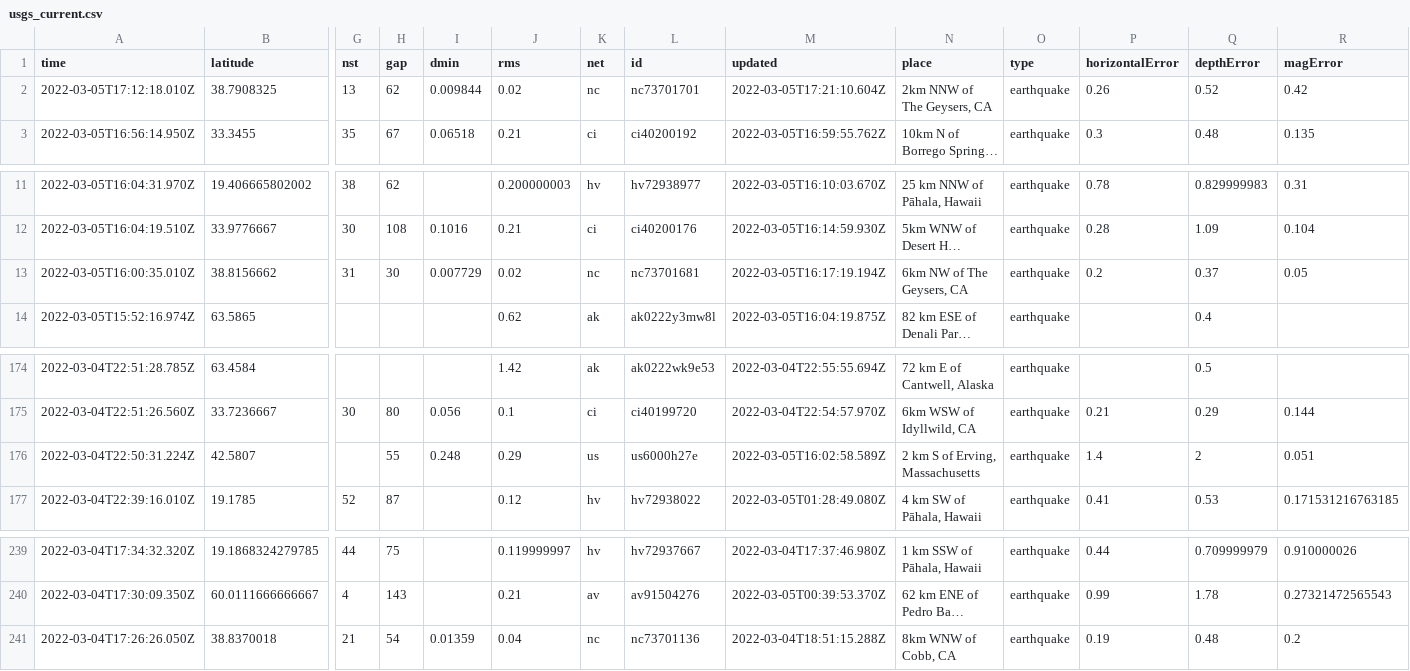
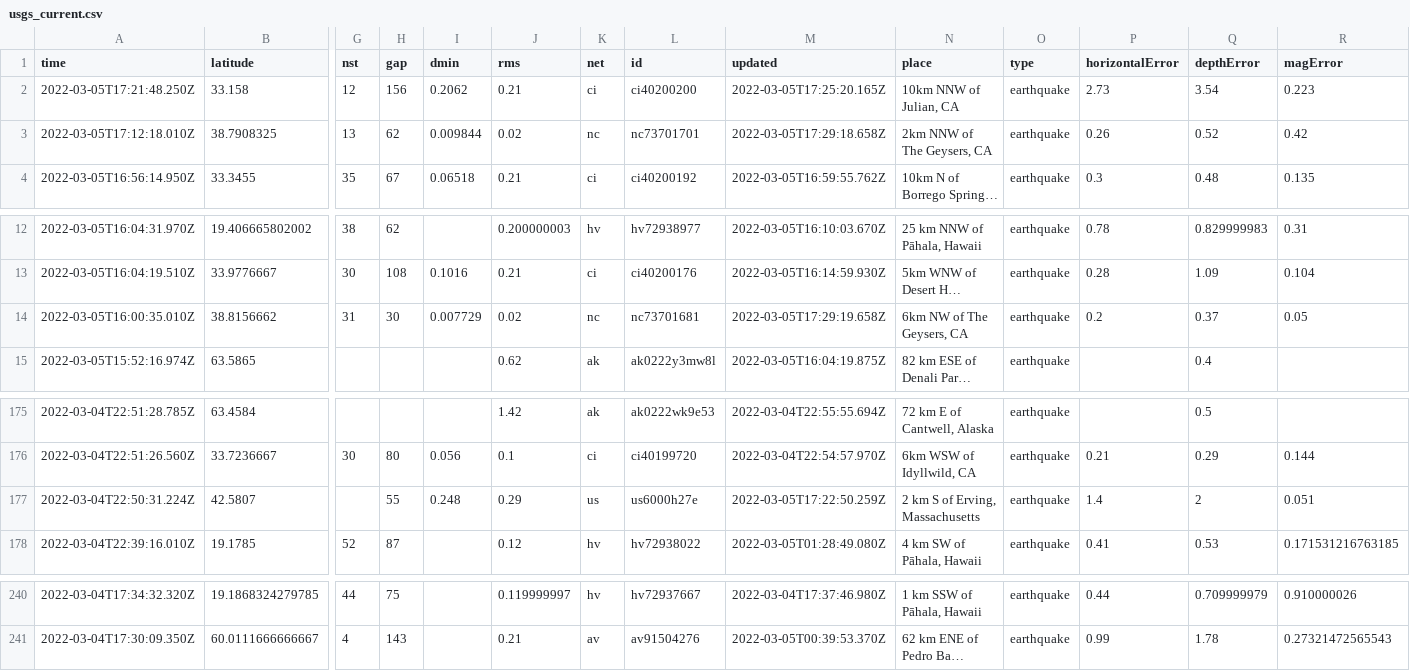
Before and after one commit to aadittambe/actions-pipeline, a CSV file: usgs_current.csv, drawn as a sheet; only a part is shown, gaps mark what is left out; long unchanged cells end in …; removed rows and columns are numbered as before the commit, all else as after; rows hold the shown columns only; the diff names each change by its address in the sheet, - before the commit and + after, or states it on an @@ line.

```diff
--- a/usgs_current.csv
+++ b/usgs_current.csv
+row 2: 2022-03-05T17:21:48.250Z | 33.158 | 12 | 156 | 0.2062 | 0.21 | ci | ci40200200 | 2022-03-05T17:25:20.165Z | 10km NNW of Julian, CA | earthquake | 2.73 | 3.54 | 0.223
-M3 (updated): 2022-03-05T17:21:10.604Z
+M3 (updated): 2022-03-05T17:29:18.658Z
-M14 (updated): 2022-03-05T16:17:19.194Z
+M14 (updated): 2022-03-05T17:29:19.658Z
-M177 (updated): 2022-03-05T16:02:58.589Z
+M177 (updated): 2022-03-05T17:22:50.259Z
-row 241: 2022-03-04T17:26:26.050Z | 38.8370018 | 21 | 54 | 0.01359 | 0.04 | nc | nc73701136 | 2022-03-04T18:51:15.288Z | 8km WNW of Cobb, CA | earthquake | 0.19 | 0.48 | 0.2
```
Also changed, not shown: usgs_main.csv.
